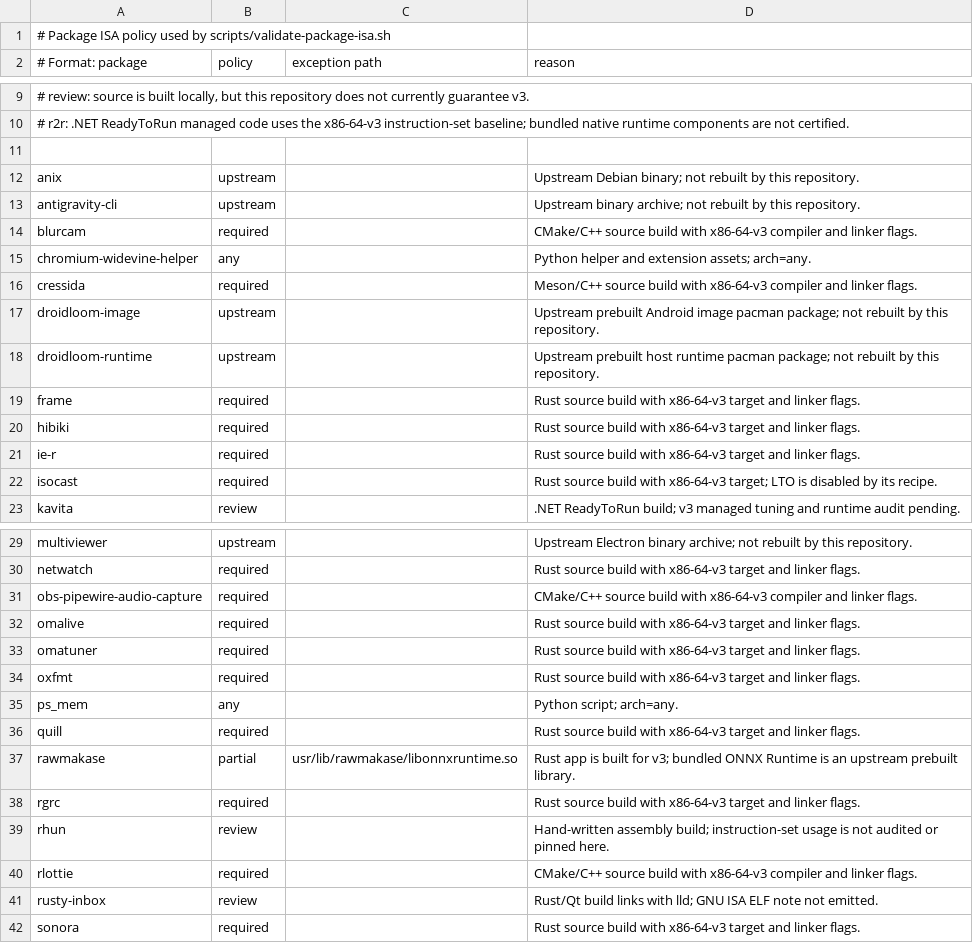
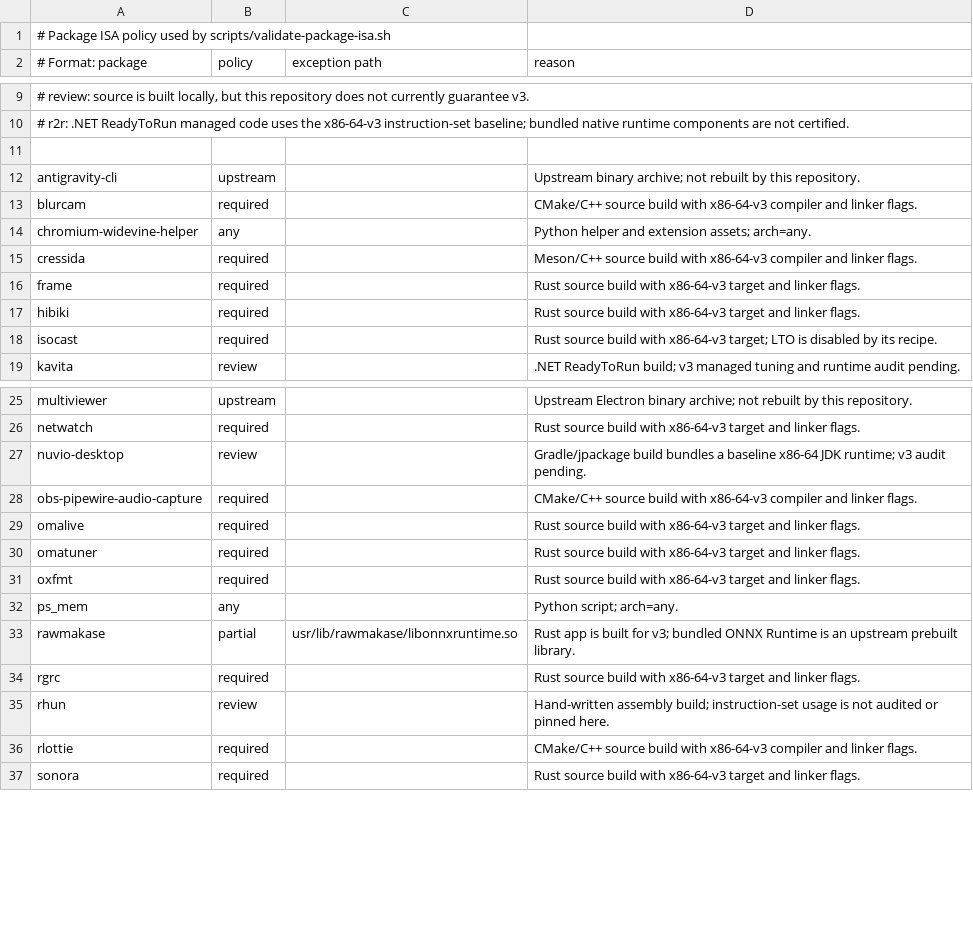
Before and after one commit to linuxmobile/linuxmobile-PKGBUILD, a TSV file: config/isa-policy.tsv, drawn as a sheet; only a part is shown, gaps mark what is left out.

Commit message:
chore(package): remove some packages & add nuvio desktop
Signed-off-by: Braian A. Diez <bdiez19@gmail.com>

```diff
--- a/config/isa-policy.tsv
+++ b/config/isa-policy.tsv
@@ -11,3 +11,2 @@
 
-anix|upstream||Upstream Debian binary; not rebuilt by this repository.
 antigravity-cli|upstream||Upstream binary archive; not rebuilt by this repository.
@@ -16,7 +15,4 @@ chromium-widevine-helper|any||Python helper and extension assets; arch=any.
 cressida|required||Meson/C++ source build with x86-64-v3 compiler and linker flags.
-droidloom-image|upstream||Upstream prebuilt Android image pacman package; not rebuilt by this repository.
-droidloom-runtime|upstream||Upstream prebuilt host runtime pacman package; not rebuilt by this repository.
 frame|required||Rust source build with x86-64-v3 target and linker flags.
 hibiki|required||Rust source build with x86-64-v3 target and linker flags.
-ie-r|required||Rust source build with x86-64-v3 target and linker flags.
 isocast|required||Rust source build with x86-64-v3 target; LTO is disabled by its recipe.
@@ -30,2 +26,3 @@ multiviewer|upstream||Upstream Electron binary archive; not rebuilt by this repo
 netwatch|required||Rust source build with x86-64-v3 target and linker flags.
+nuvio-desktop|review||Gradle/jpackage build bundles a baseline x86-64 JDK runtime; v3 audit pending.
 obs-pipewire-audio-capture|required||CMake/C++ source build with x86-64-v3 compiler and linker flags.
@@ -35,3 +32,2 @@ oxfmt|required||Rust source build with x86-64-v3 target and linker flags.
 ps_mem|any||Python script; arch=any.
-quill|required||Rust source build with x86-64-v3 target and linker flags.
 rawmakase|partial|usr/lib/rawmakase/libonnxruntime.so|Rust app is built for v3; bundled ONNX Runtime is an upstream prebuilt library.
@@ -40,3 +36,2 @@ rhun|review||Hand-written assembly build; instruction-set usage is not audited o
 rlottie|required||CMake/C++ source build with x86-64-v3 compiler and linker flags.
-rusty-inbox|review||Rust/Qt build links with lld; GNU ISA ELF note not emitted.
 sonora|required||Rust source build with x86-64-v3 target and linker flags.
```
Also changed, not shown: config/update-sources.tsv, 11 other files.
